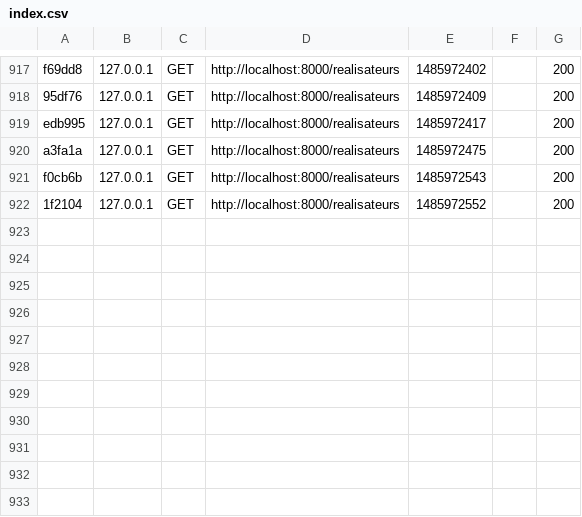
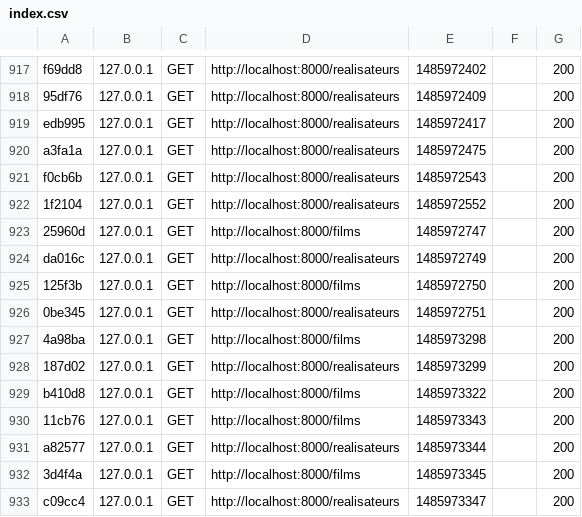
Before and after one commit to Fabscala/SymfoProject, a CSV file: var/cache/dev/profiler/index.csv, drawn as a sheet; only a part is shown, gaps mark what is left out.

```diff
--- a/var/cache/dev/profiler/index.csv
+++ b/var/cache/dev/profiler/index.csv
@@ -922 +922,12 @@ f0cb6b,127.0.0.1,GET,http://localhost:8000/realisateurs,1485972543,,200
 1f2104,127.0.0.1,GET,http://localhost:8000/realisateurs,1485972552,,200
+25960d,127.0.0.1,GET,http://localhost:8000/films,1485972747,,200
+da016c,127.0.0.1,GET,http://localhost:8000/realisateurs,1485972749,,200
+125f3b,127.0.0.1,GET,http://localhost:8000/films,1485972750,,200
+0be345,127.0.0.1,GET,http://localhost:8000/realisateurs,1485972751,,200
+4a98ba,127.0.0.1,GET,http://localhost:8000/films,1485973298,,200
+187d02,127.0.0.1,GET,http://localhost:8000/realisateurs,1485973299,,200
+b410d8,127.0.0.1,GET,http://localhost:8000/films,1485973322,,200
+11cb76,127.0.0.1,GET,http://localhost:8000/films,1485973343,,200
+a82577,127.0.0.1,GET,http://localhost:8000/realisateurs,1485973344,,200
+3d4f4a,127.0.0.1,GET,http://localhost:8000/films,1485973345,,200
+c09cc4,127.0.0.1,GET,http://localhost:8000/realisateurs,1485973347,,200
```
Also changed, not shown: 17 other files.
